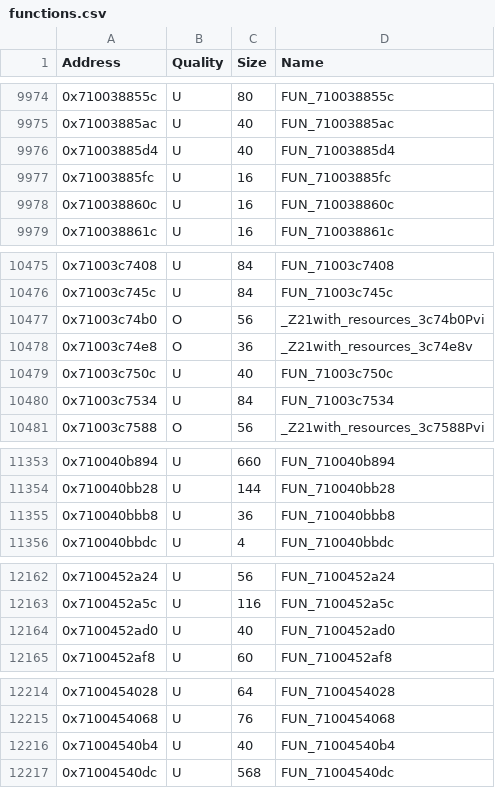
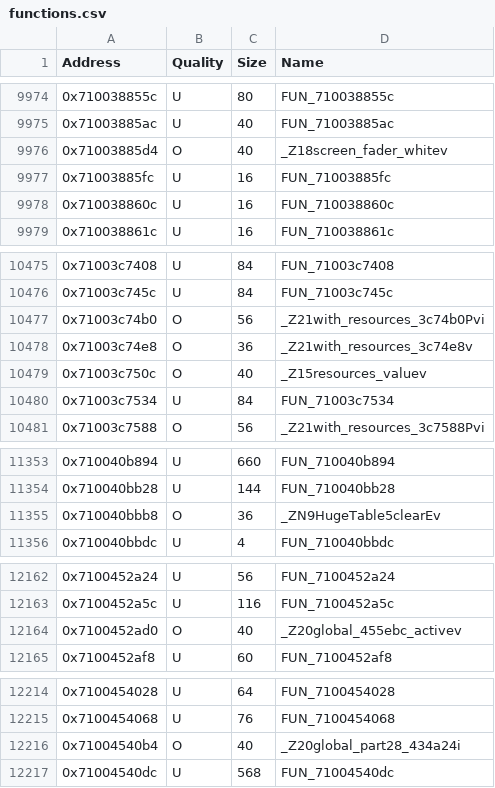
Before and after one commit to MusohSlop/HWDE-decomp, a CSV file: data/functions.csv, drawn as a sheet; only a part is shown, gaps mark what is left out; the diff covers the shown part only.

```diff
--- a/data/functions.csv
+++ b/data/functions.csv
@@ -9975,3 +9975,3 @@ Address,Quality,Size,Name
 0x71003885ac,U,40,FUN_71003885ac
-0x71003885d4,U,40,FUN_71003885d4
+0x71003885d4,O,40,_Z18screen_fader_whitev
 0x71003885fc,U,16,FUN_71003885fc
@@ -10478,3 +10478,3 @@ Address,Quality,Size,Name
 0x71003c74e8,O,36,_Z21with_resources_3c74e8v
-0x71003c750c,U,40,FUN_71003c750c
+0x71003c750c,O,40,_Z15resources_valuev
 0x71003c7534,U,84,FUN_71003c7534
@@ -11354,3 +11354,3 @@ Address,Quality,Size,Name
 0x710040bb28,U,144,FUN_710040bb28
-0x710040bbb8,U,36,FUN_710040bbb8
+0x710040bbb8,O,36,_ZN9HugeTable5clearEv
 0x710040bbdc,U,4,FUN_710040bbdc
@@ -12163,3 +12163,3 @@ Address,Quality,Size,Name
 0x7100452a5c,U,116,FUN_7100452a5c
-0x7100452ad0,U,40,FUN_7100452ad0
+0x7100452ad0,O,40,_Z20global_455ebc_activev
 0x7100452af8,U,60,FUN_7100452af8
@@ -12215,3 +12215,3 @@ Address,Quality,Size,Name
 0x7100454068,U,76,FUN_7100454068
-0x71004540b4,U,40,FUN_71004540b4
+0x71004540b4,O,40,_Z20global_part28_434a24i
 0x71004540dc,U,568,FUN_71004540dc
```
Also changed, not shown: 31 edited cells elsewhere in this file, 3 other files.
